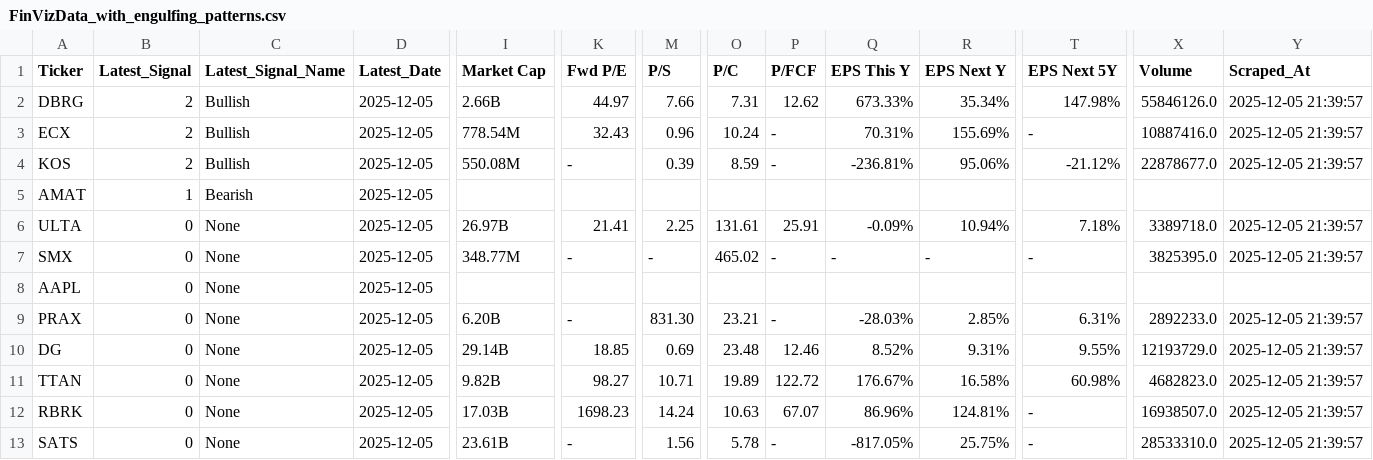
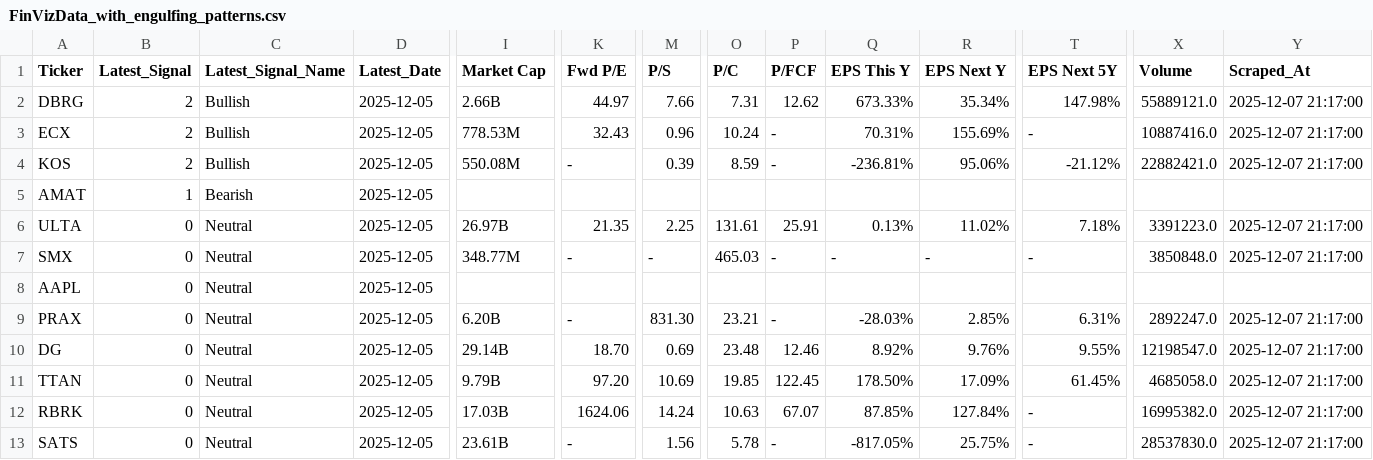
Before and after one commit to jp3tty/daily_fin, a CSV file: saved_data/FinVizData_with_engulfing_patterns.csv, drawn as a sheet; only a part is shown, gaps mark what is left out; the diff covers the shown part only; the diff names each change by its address in the sheet, - before the commit and + after, or states it on an @@ line.

```diff
--- a/saved_data/FinVizData_with_engulfing_patterns.csv
+++ b/saved_data/FinVizData_with_engulfing_patterns.csv
-X2 (Volume): 55846126.0
+X2 (Volume): 55889121.0
-Y2:Y4 (Scraped_At): 2025-12-05 21:39:57
+Y2:Y4 (Scraped_At): 2025-12-07 21:17:00
-I3 (Market Cap): 778.54M
+I3 (Market Cap): 778.53M
-X4 (Volume): 22878677.0
+X4 (Volume): 22882421.0
-C6:C13 (Latest_Signal_Name): None
+C6:C13 (Latest_Signal_Name): Neutral
-K6 (Fwd P/E): 21.41
+K6 (Fwd P/E): 21.35
-Q6 (EPS This Y): -0.09%
+Q6 (EPS This Y): 0.13%
-R6 (EPS Next Y): 10.94%
+R6 (EPS Next Y): 11.02%
-X6 (Volume): 3389718.0
+X6 (Volume): 3391223.0
-Y6:Y7 (Scraped_At): 2025-12-05 21:39:57
+Y6:Y7 (Scraped_At): 2025-12-07 21:17:00
-O7 (P/C): 465.02
+O7 (P/C): 465.03
-X7 (Volume): 3825395.0
+X7 (Volume): 3850848.0
-X9 (Volume): 2892233.0
+X9 (Volume): 2892247.0
-Y9:Y13 (Scraped_At): 2025-12-05 21:39:57
+Y9:Y13 (Scraped_At): 2025-12-07 21:17:00
-K10 (Fwd P/E): 18.85
+K10 (Fwd P/E): 18.70
-Q10 (EPS This Y): 8.52%
+Q10 (EPS This Y): 8.92%
-R10 (EPS Next Y): 9.31%
+R10 (EPS Next Y): 9.76%
-X10 (Volume): 12193729.0
+X10 (Volume): 12198547.0
-I11 (Market Cap): 9.82B
+I11 (Market Cap): 9.79B
-K11 (Fwd P/E): 98.27
+K11 (Fwd P/E): 97.20
-M11 (P/S): 10.71
+M11 (P/S): 10.69
-O11 (P/C): 19.89
+O11 (P/C): 19.85
-P11 (P/FCF): 122.72
+P11 (P/FCF): 122.45
-Q11 (EPS This Y): 176.67%
+Q11 (EPS This Y): 178.50%
-R11 (EPS Next Y): 16.58%
+R11 (EPS Next Y): 17.09%
-T11 (EPS Next 5Y): 60.98%
+T11 (EPS Next 5Y): 61.45%
-X11 (Volume): 4682823.0
+X11 (Volume): 4685058.0
-K12 (Fwd P/E): 1698.23
+K12 (Fwd P/E): 1624.06
-Q12 (EPS This Y): 86.96%
+Q12 (EPS This Y): 87.85%
-R12 (EPS Next Y): 124.81%
+R12 (EPS Next Y): 127.84%
-X12 (Volume): 16938507.0
+X12 (Volume): 16995382.0
-X13 (Volume): 28533310.0
+X13 (Volume): 28537830.0
```
Also changed, not shown: 88 edited cells elsewhere in this file, saved_data/FinVizData.csv, saved_data/FinVizData_with_momentum_indicators.csv, 1 other file.
